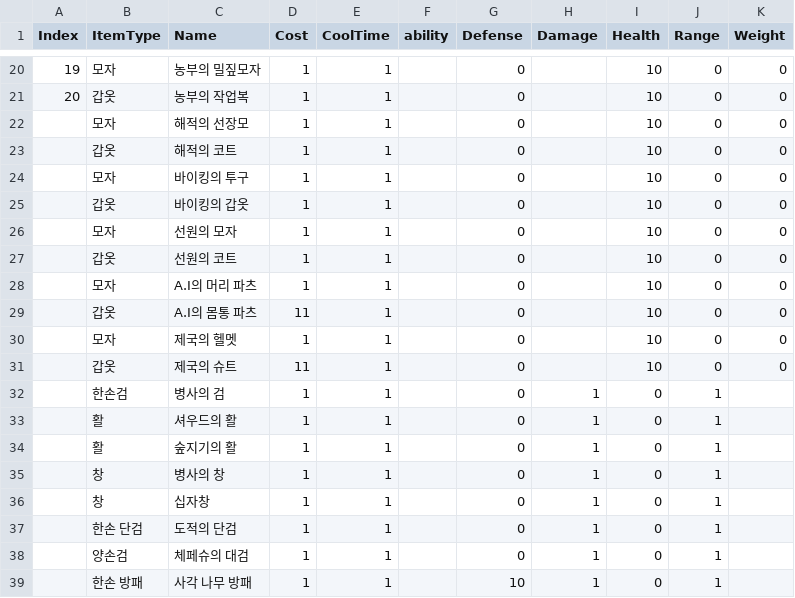
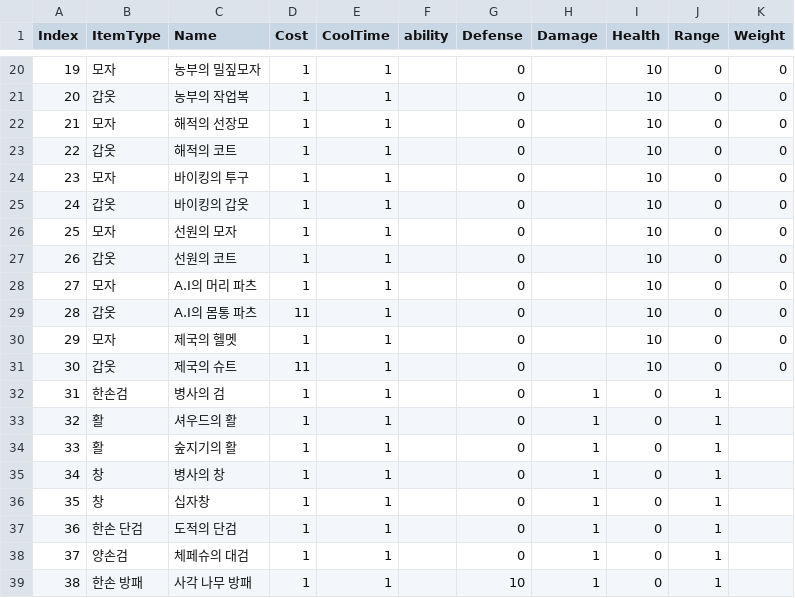
Before and after one commit to rkfkrhdu12/EverMore, a CSV file: Assets/Resources/ItemList.csv, drawn as a sheet; only a part is shown, gaps mark what is left out.

Commit message:
아이템리스트 번호 붙임

```diff
--- a/Assets/Resources/ItemList.csv
+++ b/Assets/Resources/ItemList.csv
@@ -21,19 +21,19 @@
 20,갑옷,농부의 작업복,1,1,,0,,10,0,0
-,모자,해적의 선장모,1,1,,0,,10,0,0
-,갑옷,해적의 코트,1,1,,0,,10,0,0
-,모자,바이킹의 투구,1,1,,0,,10,0,0
-,갑옷,바이킹의 갑옷,1,1,,0,,10,0,0
-,모자,선원의 모자,1,1,,0,,10,0,0
-,갑옷,선원의 코트,1,1,,0,,10,0,0
-,모자,A.I의 머리 파츠,1,1,,0,,10,0,0
-,갑옷,A.I의 몸통 파츠,11,1,,0,,10,0,0
-,모자,제국의 헬멧,1,1,,0,,10,0,0
-,갑옷,제국의 슈트,11,1,,0,,10,0,0
-,한손검,병사의 검,1,1,,0,1,0,1,
-,활,셔우드의 활,1,1,,0,1,0,1,
-,활,숲지기의 활,1,1,,0,1,0,1,
-,창,병사의 창,1,1,,0,1,0,1,
-,창,십자창,1,1,,0,1,0,1,
-,한손 단검,도적의 단검,1,1,,0,1,0,1,
-,양손검,체페슈의 대검,1,1,,0,1,0,1,
-,한손 방패,사각 나무 방패,1,1,,10,1,0,1,
+21,모자,해적의 선장모,1,1,,0,,10,0,0
+22,갑옷,해적의 코트,1,1,,0,,10,0,0
+23,모자,바이킹의 투구,1,1,,0,,10,0,0
+24,갑옷,바이킹의 갑옷,1,1,,0,,10,0,0
+25,모자,선원의 모자,1,1,,0,,10,0,0
+26,갑옷,선원의 코트,1,1,,0,,10,0,0
+27,모자,A.I의 머리 파츠,1,1,,0,,10,0,0
+28,갑옷,A.I의 몸통 파츠,11,1,,0,,10,0,0
+29,모자,제국의 헬멧,1,1,,0,,10,0,0
+30,갑옷,제국의 슈트,11,1,,0,,10,0,0
+31,한손검,병사의 검,1,1,,0,1,0,1,
+32,활,셔우드의 활,1,1,,0,1,0,1,
+33,활,숲지기의 활,1,1,,0,1,0,1,
+34,창,병사의 창,1,1,,0,1,0,1,
+35,창,십자창,1,1,,0,1,0,1,
+36,한손 단검,도적의 단검,1,1,,0,1,0,1,
+37,양손검,체페슈의 대검,1,1,,0,1,0,1,
+38,한손 방패,사각 나무 방패,1,1,,10,1,0,1,
```
